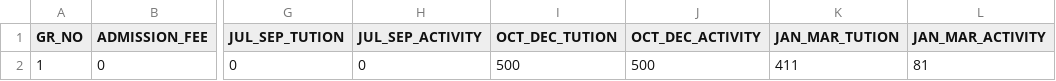
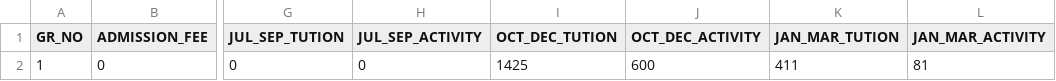
Before and after one commit to Kunal-63/CodeWorked, a CSV file: BACKUP/pending_fee_detail.csv, drawn as a sheet; only a part is shown, gaps mark what is left out; the diff names each change by its address in the sheet, - before the commit and + after, or states it on an @@ line.

```diff
--- a/BACKUP/pending_fee_detail.csv
+++ b/BACKUP/pending_fee_detail.csv
-I2 (OCT_DEC_TUTION): 500
+I2 (OCT_DEC_TUTION): 1425
-J2 (OCT_DEC_ACTIVITY): 500
+J2 (OCT_DEC_ACTIVITY): 600
```
Also changed, not shown: BACKUP/tran_details.csv, 2 other files.
